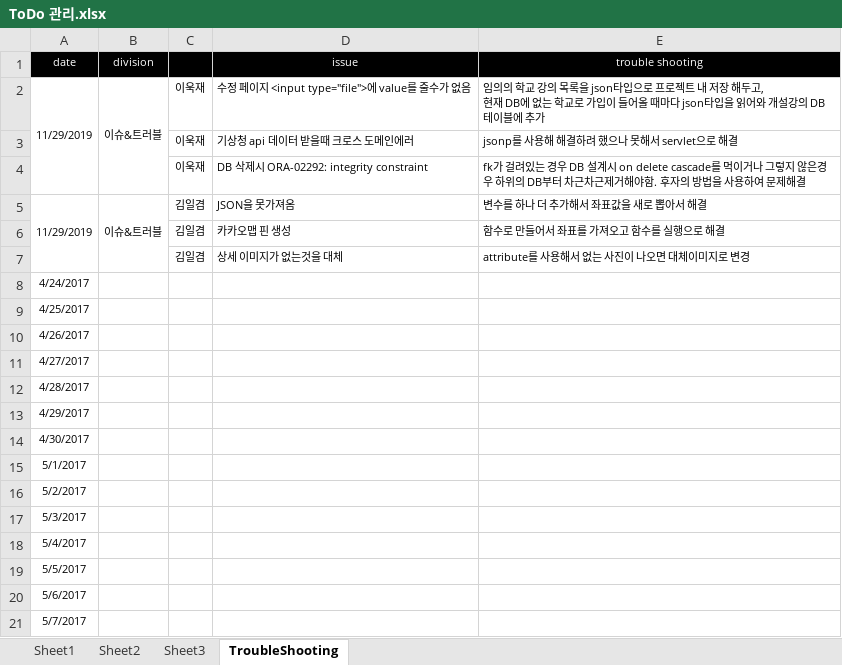
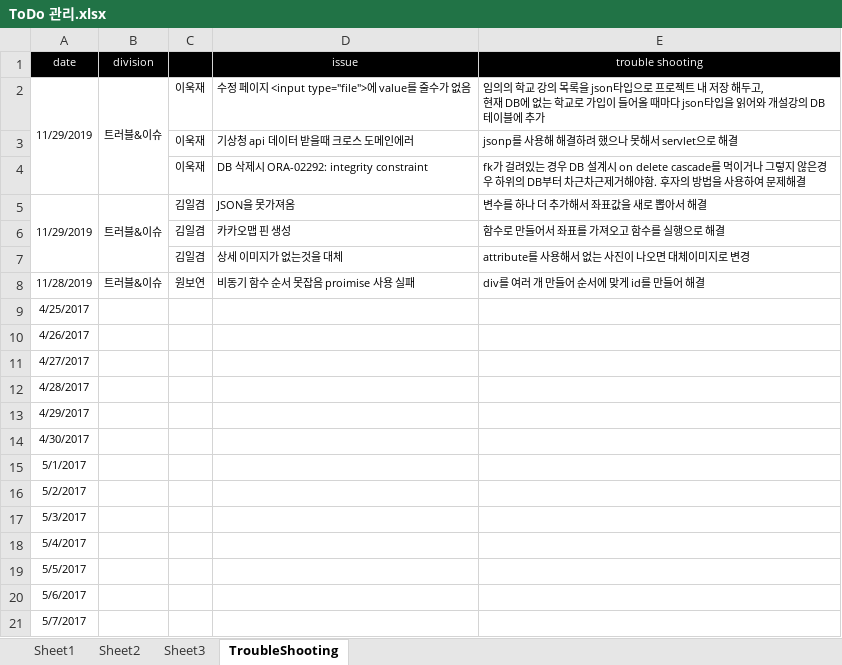
Before and after one commit to uckjae/2TeamFinal, an Excel workbook: doc/기타문서/ToDo 관리.xlsx, sheet TroubleShooting, drawn as a sheet; values as stored, in another font and other column widths than the file's, no borders; removed rows and columns are numbered as before the commit, all else as after; the diff names each change by its address in the sheet, - before the commit and + after, or states it on an @@ line.

Commit message:
트러블슈팅

```diff
--- a/doc/기타문서/ToDo 관리.xlsx (sheet TroubleShooting)
+++ b/doc/기타문서/ToDo 관리.xlsx (sheet TroubleShooting)
-B2 (division): 이슈&트러블
+B2 (division): 트러블&이슈
-B5 (division): 이슈&트러블
+B5 (division): 트러블&이슈
-row 8: 4/24/2017
+row 8: 11/28/2019 | 트러블&이슈 | 원보연 | 비동기 함수 순서 못잡음 proimise 사용 실패 | div를 여러 개 만들어 순서에 맞게 id를 만들어 해결
```
